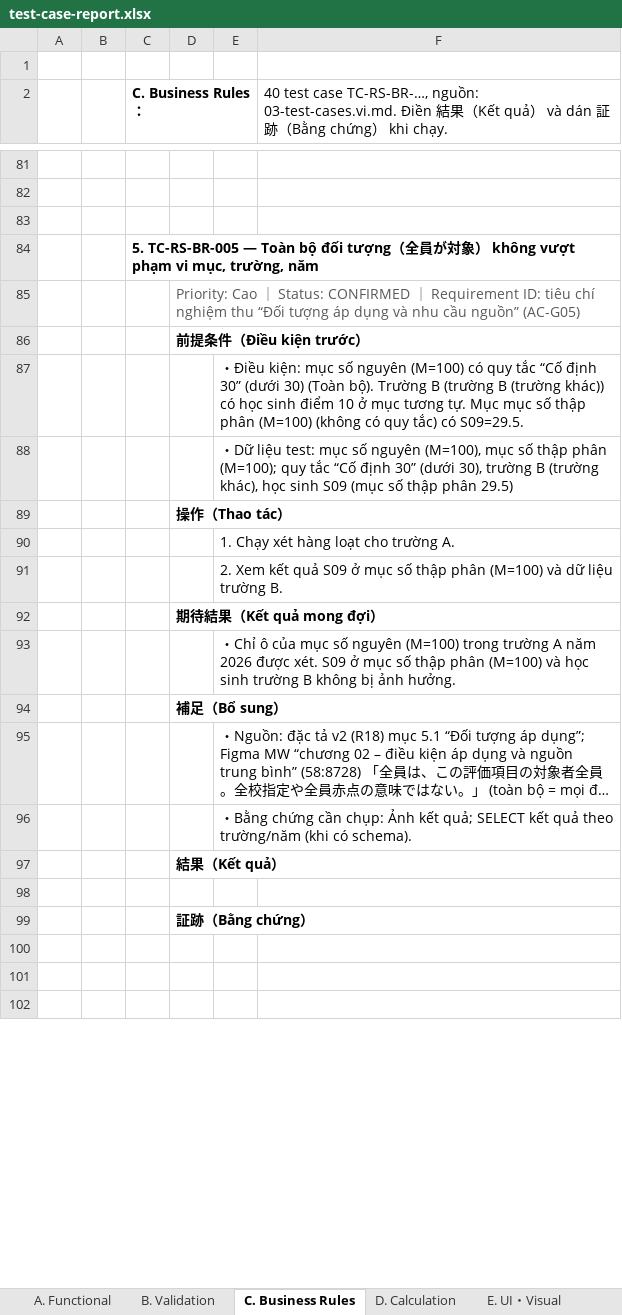
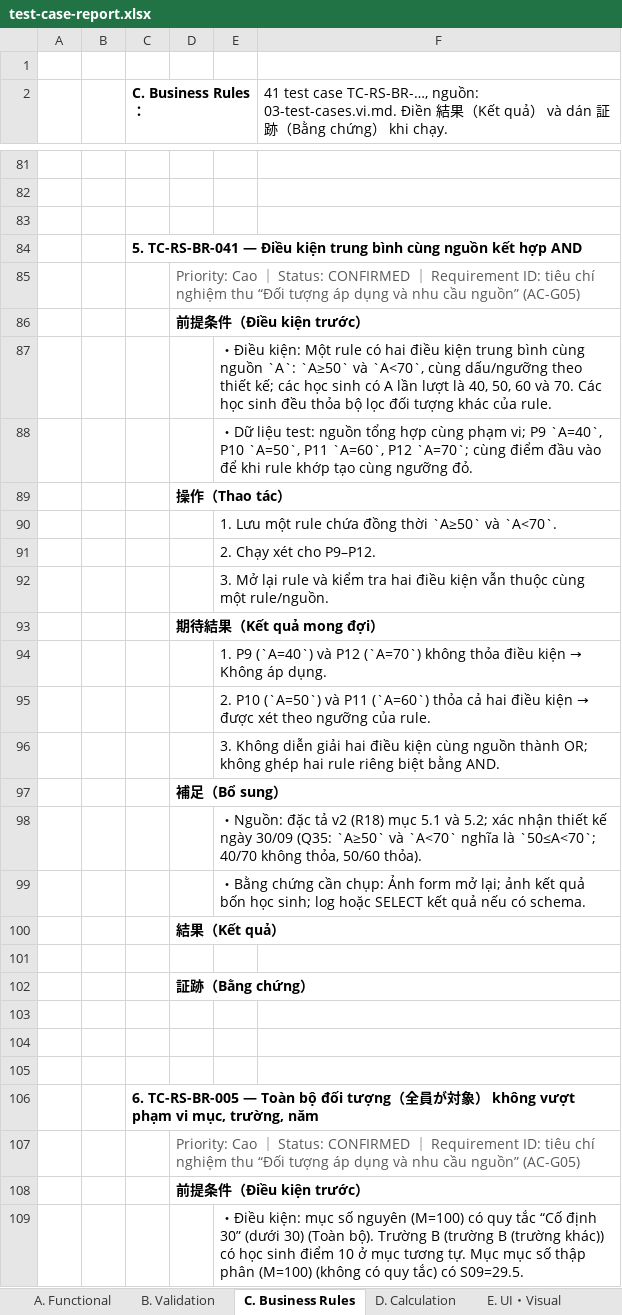
Before and after one commit to TryHand-Co-Ltd/blend-context, an Excel workbook: features/RC-001-red-score/docs/v2/test-spec/test-case-report.xlsx, sheet C. Business Rules, drawn as a sheet; only a part is shown, gaps mark what is left out; the shorter side is filled out with more unchanged rows; long unchanged cells end in …; values as stored, in another font and other column widths than the file's, no borders; the diff covers the shown part only; the diff names each change by its address in the sheet, - before the commit and + after, or states it on an @@ line.

Commit message:
Update coverage matrix and test case report: Adjust total test cases from 208 to 210, revise counts in various categories, and update related calculations. Modify test case report Excel file to reflect changes.

```diff
--- a/features/RC-001-red-score/docs/v2/test-spec/test-case-report.xlsx (sheet C. Business Rules)
+++ b/features/RC-001-red-score/docs/v2/test-spec/test-case-report.xlsx (sheet C. Business Rules)
-F2: 40 test case…
+F2: 41 test case…
-C84 (C. Business Rules：): 5. TC-RS-BR-005 — Toàn bộ đối tượng（全員が対象） không vượt phạm vi mục, trường, năm
+C84 (C. Business Rules：): 5. TC-RS-BR-041 — Điều kiện trung bình cùng nguồn kết hợp AND
+row 85:  |  |  | Priority: Cao ｜ Status: CONFIRMED ｜ Requirement ID: tiêu chí nghiệm thu “Đối tượng áp dụng và nhu cầu nguồn” (AC-G05)
+row 86:  |  |  | 前提条件（Điều kiện trước）
+row 87:  |  |  |  | ・Điều kiện: Một rule có hai điều kiện trung bình cùng nguồn `A`: `A≥50` và `A<70`, cùng dấu/ngưỡng theo thiết kế; các học sinh có A lần lượt là 40, 50, 60 và 70. Các học sinh đều thỏa bộ lọc đối tượng khác của rule.
+row 88:  |  |  |  | ・Dữ liệu test: nguồn tổng hợp cùng phạm vi; P9 `A=40`, P10 `A=50`, P11 `A=60`, P12 `A=70`; cùng điểm đầu vào để khi rule khớp tạo cùng ngưỡng đỏ.
+row 89:  |  |  | 操作（Thao tác）
+row 90:  |  |  |  | 1. Lưu một rule chứa đồng thời `A≥50` và `A<70`.
+row 91:  |  |  |  | 2. Chạy xét cho P9–P12.
+row 92:  |  |  |  | 3. Mở lại rule và kiểm tra hai điều kiện vẫn thuộc cùng một rule/nguồn.
+row 93:  |  |  | 期待結果（Kết quả mong đợi）
+row 94:  |  |  |  | 1. P9 (`A=40`) và P12 (`A=70`) không thỏa điều kiện → Không áp dụng.
+row 95:  |  |  |  | 2. P10 (`A=50`) và P11 (`A=60`) thỏa cả hai điều kiện → được xét theo ngưỡng của rule.
+row 96:  |  |  |  | 3. Không diễn giải hai điều kiện cùng nguồn thành OR; không ghép hai rule riêng biệt bằng AND.
+row 97:  |  |  | 補足（Bổ sung）
+row 98:  |  |  |  | ・Nguồn: đặc tả v2 (R18) mục 5.1 và 5.2; xác nhận thiết kế ngày 30/09 (Q35: `A≥50` và `A<70` nghĩa là `50≤A<70`; 40/70 không thỏa, 50/60 thỏa).
+row 99:  |  |  |  | ・Bằng chứng cần chụp: Ảnh form mở lại; ảnh kết quả bốn học sinh; log hoặc SELECT kết quả nếu có schema.
+row 100:  |  |  | 結果（Kết quả）
+row 101: (empty)
+row 102:  |  |  | 証跡（Bằng chứng）
+row 103: (empty)
+row 104: (empty)
+row 105: (empty)
+row 106:  |  | 6. TC-RS-BR-005 — Toàn bộ đối tượng（全員が対象） không vượt phạm vi mục, trường, năm
```
Also changed, not shown: 44 edited cells elsewhere in this sheet, sheet E. UI・Visual, sheet D. Calculation, sheet G. Data・Persistence, sheet A. Functional, 9 other files.
